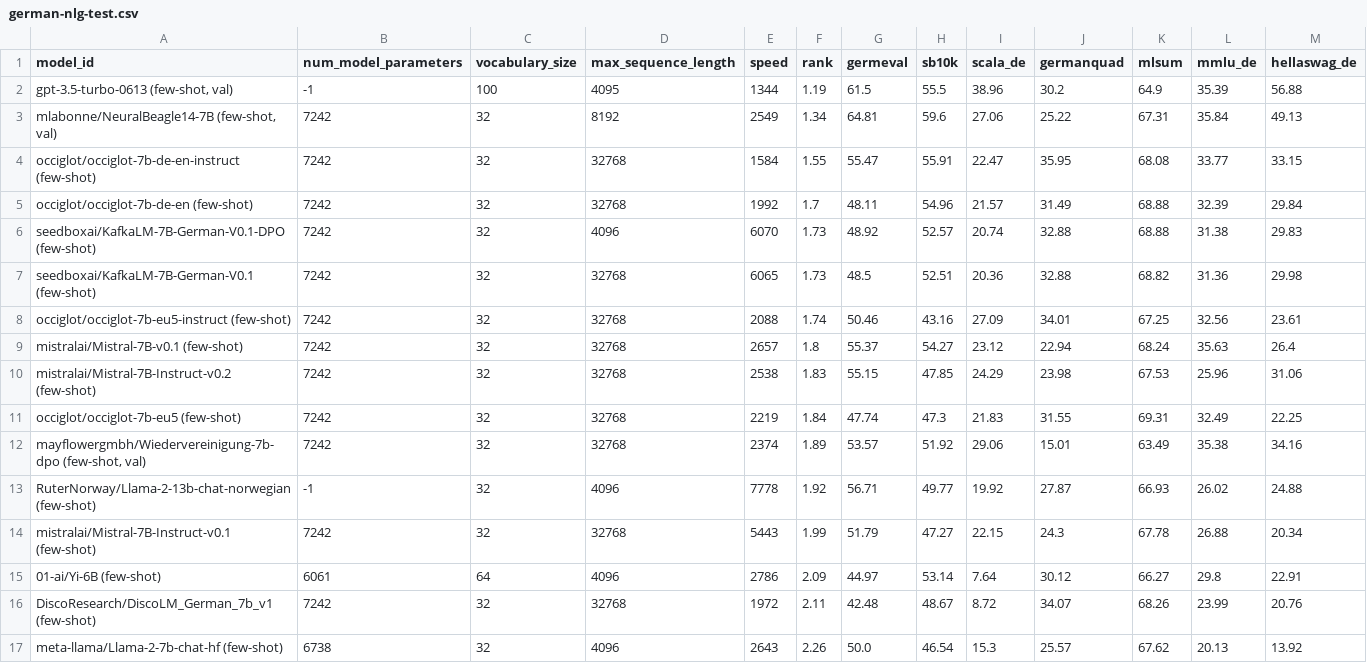
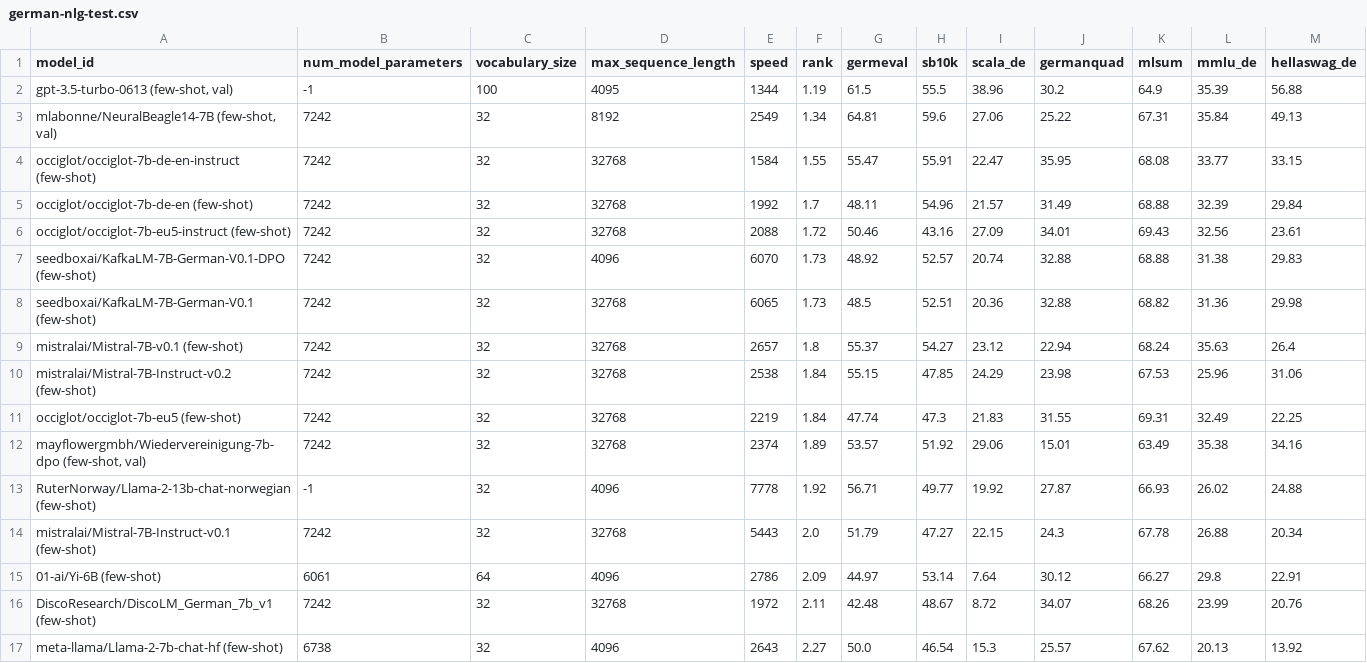
Before and after one commit to ScandEval/scandeval.github.io, a CSV file: german-nlg-test.csv, drawn as a sheet; only a part is shown; the diff covers the shown part only.

Commit message:
feat: Update test leaderboards

```diff
--- a/german-nlg-test.csv
+++ b/german-nlg-test.csv
@@ -5,7 +5,7 @@ occiglot/occiglot-7b-de-en-instruct (few-shot),7242,32,32768,1584,1.55,55.47,55.
 occiglot/occiglot-7b-de-en (few-shot),7242,32,32768,1992,1.7,48.11,54.96,21.57,31.49,68.88,32.39,29.84
+occiglot/occiglot-7b-eu5-instruct (few-shot),7242,32,32768,2088,1.72,50.46,43.16,27.09,34.01,69.43,32.56,23.61
 seedboxai/KafkaLM-7B-German-V0.1-DPO (few-shot),7242,32,4096,6070,1.73,48.92,52.57,20.74,32.88,68.88,31.38,29.83
 seedboxai/KafkaLM-7B-German-V0.1 (few-shot),7242,32,32768,6065,1.73,48.5,52.51,20.36,32.88,68.82,31.36,29.98
-occiglot/occiglot-7b-eu5-instruct (few-shot),7242,32,32768,2088,1.74,50.46,43.16,27.09,34.01,67.25,32.56,23.61
 mistralai/Mistral-7B-v0.1 (few-shot),7242,32,32768,2657,1.8,55.37,54.27,23.12,22.94,68.24,35.63,26.4
-mistralai/Mistral-7B-Instruct-v0.2 (few-shot),7242,32,32768,2538,1.83,55.15,47.85,24.29,23.98,67.53,25.96,31.06
+mistralai/Mistral-7B-Instruct-v0.2 (few-shot),7242,32,32768,2538,1.84,55.15,47.85,24.29,23.98,67.53,25.96,31.06
 occiglot/occiglot-7b-eu5 (few-shot),7242,32,32768,2219,1.84,47.74,47.3,21.83,31.55,69.31,32.49,22.25
@@ -13,5 +13,5 @@ occiglot/occiglot-7b-eu5 (few-shot),7242,32,32768,2219,1.84,47.74,47.3,21.83,31.
 RuterNorway/Llama-2-13b-chat-norwegian (few-shot),-1,32,4096,7778,1.92,56.71,49.77,19.92,27.87,66.93,26.02,24.88
-mistralai/Mistral-7B-Instruct-v0.1 (few-shot),7242,32,32768,5443,1.99,51.79,47.27,22.15,24.3,67.78,26.88,20.34
+mistralai/Mistral-7B-Instruct-v0.1 (few-shot),7242,32,32768,5443,2.0,51.79,47.27,22.15,24.3,67.78,26.88,20.34
 01-ai/Yi-6B (few-shot),6061,64,4096,2786,2.09,44.97,53.14,7.64,30.12,66.27,29.8,22.91
 DiscoResearch/DiscoLM_German_7b_v1 (few-shot),7242,32,32768,1972,2.11,42.48,48.67,8.72,34.07,68.26,23.99,20.76
-meta-llama/Llama-2-7b-chat-hf (few-shot),6738,32,4096,2643,2.26,50.0,46.54,15.3,25.57,67.62,20.13,13.92
+meta-llama/Llama-2-7b-chat-hf (few-shot),6738,32,4096,2643,2.27,50.0,46.54,15.3,25.57,67.62,20.13,13.92
```
Also changed, not shown: 5 edited cells elsewhere in this file, 1 other file.
